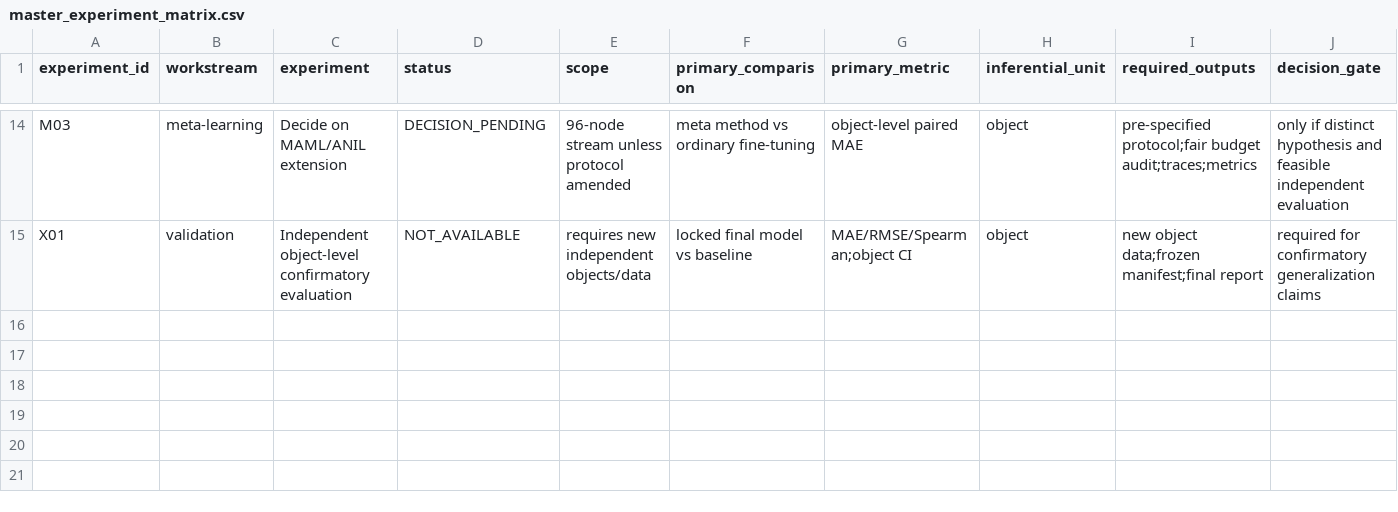
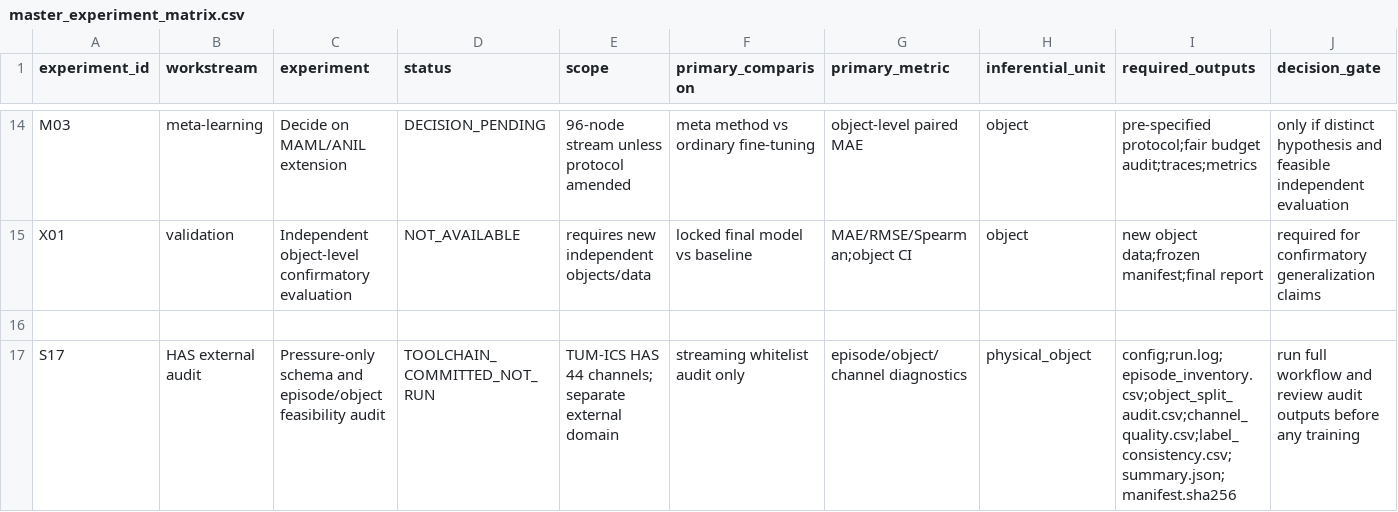
Before and after one commit to inbea3/touch, a CSV file: docs/master_experiment_matrix.csv, drawn as a sheet; only a part is shown, gaps mark what is left out; rows hold the shown columns only; the diff names each change by its address in the sheet, - before the commit and + after, or states it on an @@ line.

Commit message:
docs: record HAS pressure-only audit tooling and execution gate

```diff
--- a/docs/master_experiment_matrix.csv
+++ b/docs/master_experiment_matrix.csv
+row 16: (empty)
+row 17: S17 | HAS external audit | Pressure-only schema and episode/object feasibility audit | TOOLCHAIN_COMMITTED_NOT_RUN | TUM-ICS HAS 44 channels; separate external domain | streaming whitelist audit only | episode/object/channel diagnostics | physical_object | config;run.log;episode_inventory.csv;object_split_audit.csv;channel_quality.csv;label_consistency.csv;summary.json;manifest.sha256 | run full workflow and review audit outputs before any training
```
